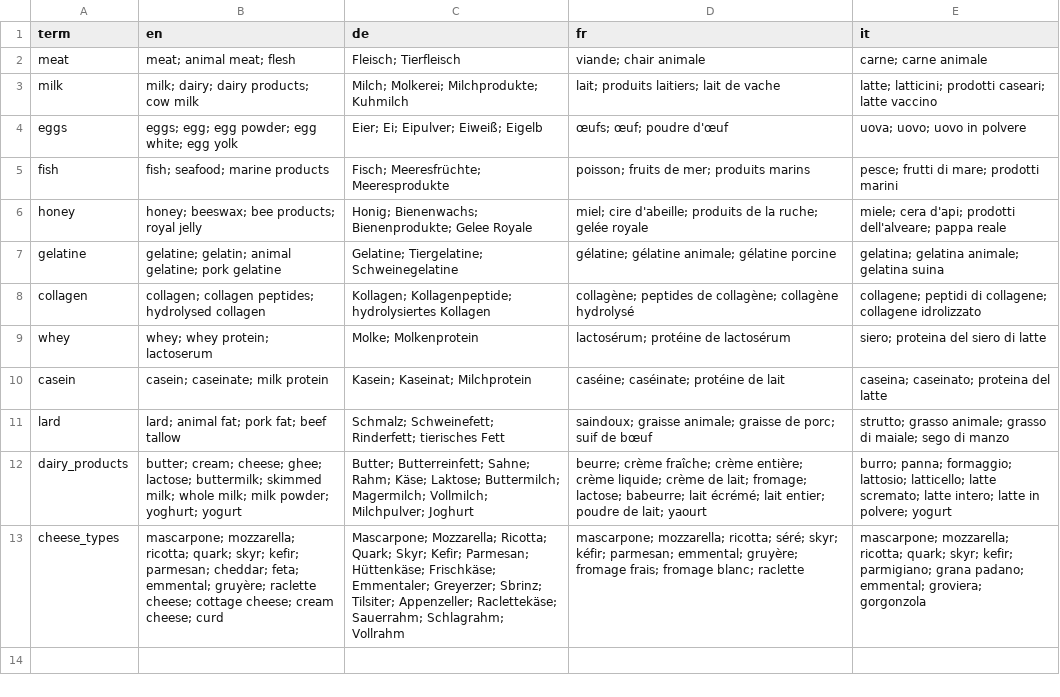
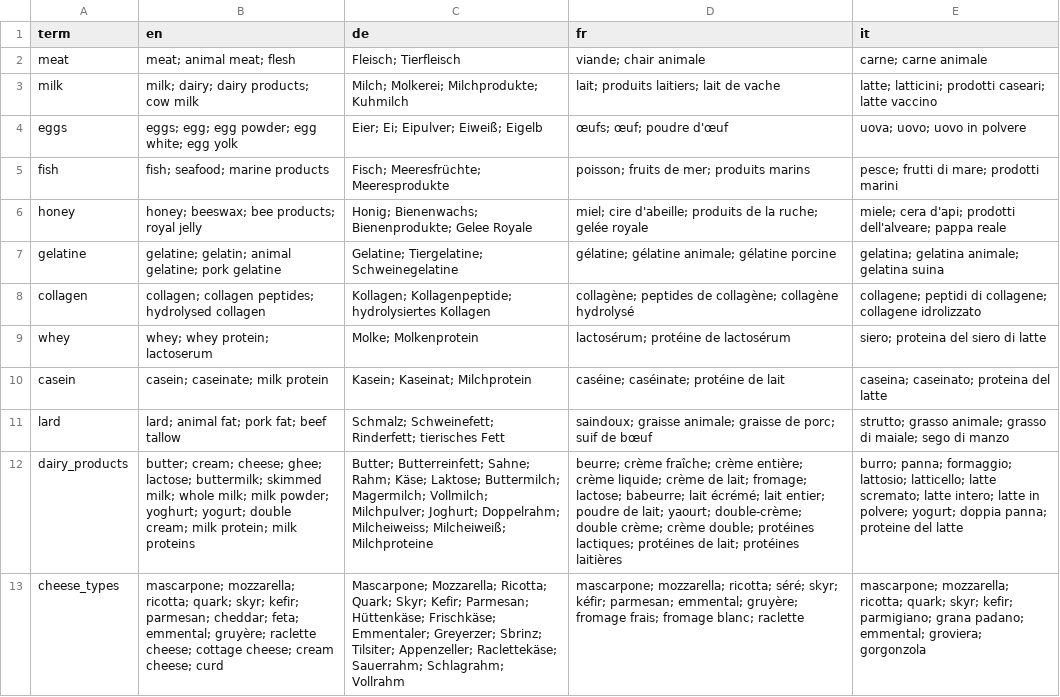
Before and after one commit to AbdulbariSoliman/wisemarket, a CSV file: data/ontology/animal_products.csv, drawn as a sheet; the diff names each change by its address in the sheet, - before the commit and + after, or states it on an @@ line.

```diff
--- a/data/ontology/animal_products.csv
+++ b/data/ontology/animal_products.csv
-B12 (en): …powder; yoghurt; yogurt
+B12 (en): …powder; yoghurt; yogurt; double cream; milk protein; milk proteins
-C12 (de): …Vollmilch; Milchpulver; Joghurt
+C12 (de): …Vollmilch; Milchpulver; Joghurt; Doppelrahm; Milcheiweiss; Milcheiweiß; Milchproteine
-D12 (fr): …de lait; yaourt
+D12 (fr): …de lait; yaourt; double-crème; double crème; crème double; protéines lactiques; protéines de lait; protéines laitières
-E12 (it): …in polvere; yogurt
+E12 (it): …in polvere; yogurt; doppia panna; proteine del latte
```
Also changed, not shown: data/ontology/coeliac_triggers.csv, data/ontology/fish_synonyms.csv, 6 other files.
